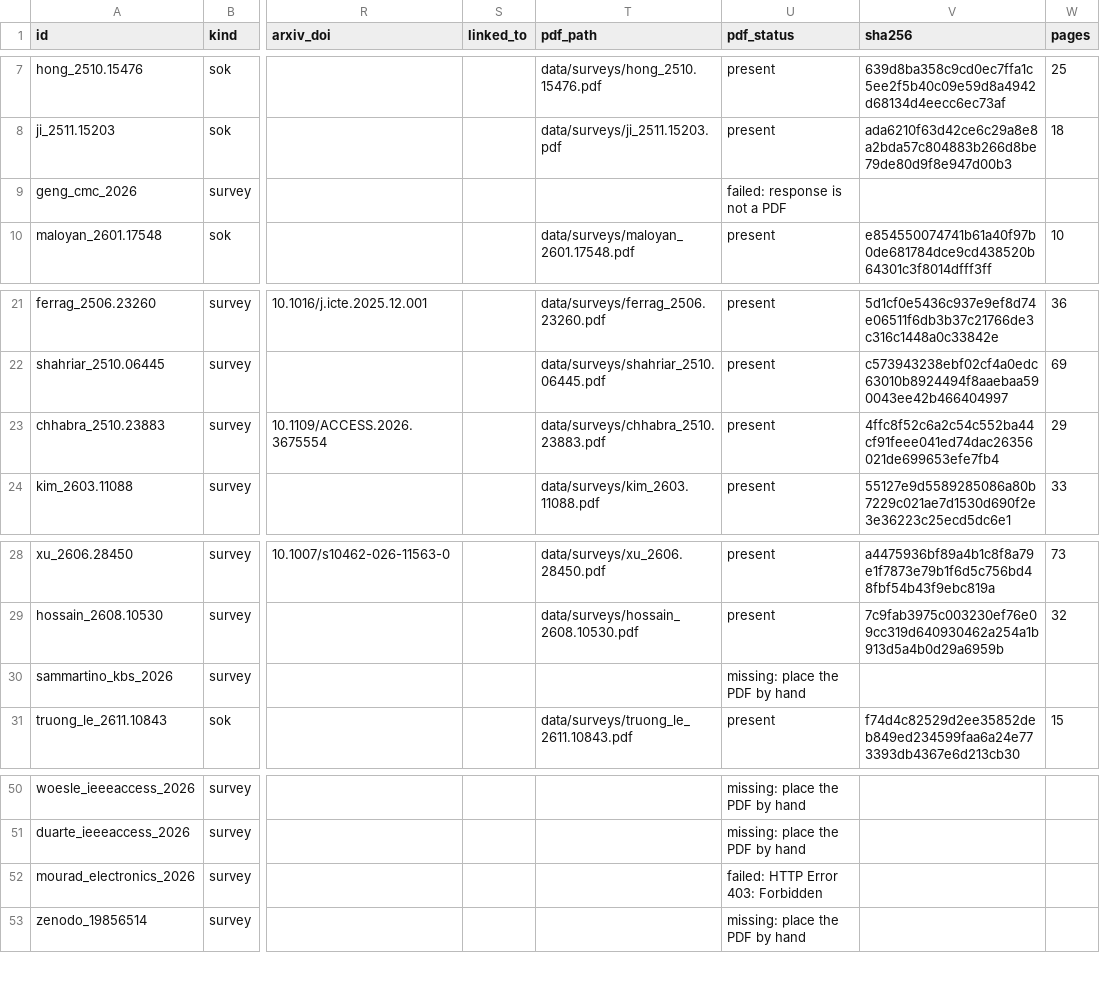
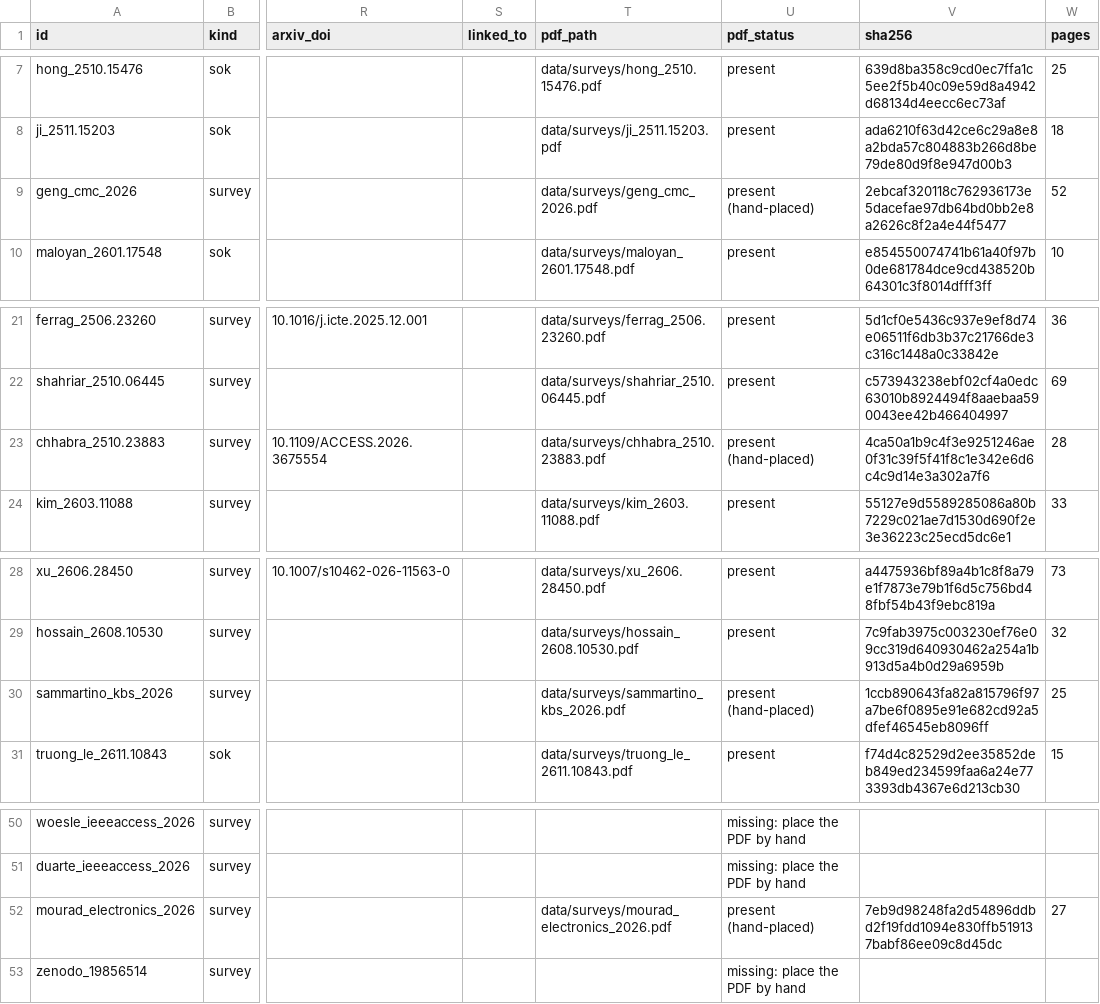
Before and after one commit to anasbiswas1/sourcemap-research, a CSV file: reports/surveys.csv, drawn as a sheet; only a part is shown, gaps mark what is left out; the diff names each change by its address in the sheet, - before the commit and + after, or states it on an @@ line.

```diff
--- a/reports/surveys.csv
+++ b/reports/surveys.csv
-T9 (pdf_path): (empty)
+T9 (pdf_path): data/surveys/geng_cmc_2026.pdf
-U9 (pdf_status): failed: response is not a PDF
+U9 (pdf_status): present (hand-placed)
-V9 (sha256): (empty)
+V9 (sha256): 2ebcaf320118c762936173e5dacefae97db64bd0bb2e8a2626c8f2a4e44f5477
-W9 (pages): (empty)
+W9 (pages): 52
-U23 (pdf_status): present
+U23 (pdf_status): present (hand-placed)
-V23 (sha256): 4ffc8f52c6a2c54c552ba44cf91feee041ed74dac26356021de699653efe7fb4
+V23 (sha256): 4ca50a1b9c4f3e9251246ae0f31c39f5f41f8c1e342e6d6c4c9d14e3a302a7f6
-W23 (pages): 29
+W23 (pages): 28
-T30 (pdf_path): (empty)
+T30 (pdf_path): data/surveys/sammartino_kbs_2026.pdf
-U30 (pdf_status): missing: place the PDF by hand
+U30 (pdf_status): present (hand-placed)
-V30 (sha256): (empty)
+V30 (sha256): 1ccb890643fa82a815796f97a7be6f0895e91e682cd92a5dfef46545eb8096ff
-W30 (pages): (empty)
+W30 (pages): 25
-T52 (pdf_path): (empty)
+T52 (pdf_path): data/surveys/mourad_electronics_2026.pdf
-U52 (pdf_status): failed: HTTP Error 403: Forbidden
+U52 (pdf_status): present (hand-placed)
-V52 (sha256): (empty)
+V52 (sha256): 7eb9d98248fa2d54896ddbd2f19fdd1094e830ffb519137babf86ee09c8d45dc
-W52 (pages): (empty)
+W52 (pages): 27
```
Also changed, not shown: 6 other files.
